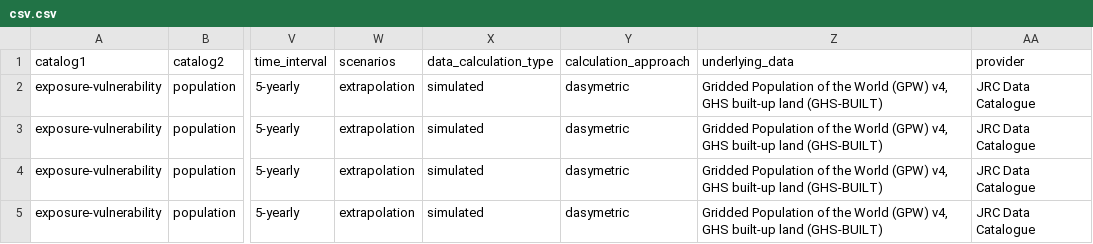
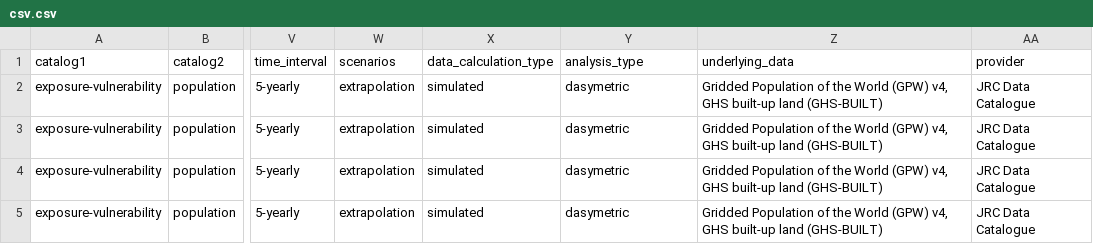
Before and after one commit to climate-risk-data/climate-risk-stac, a CSV file: csv/csv.csv, drawn as a sheet; only a part is shown, gaps mark what is left out; the diff names each change by its address in the sheet, - before the commit and + after, or states it on an @@ line.

Commit message:
Update csv.csv

```diff
--- a/csv/csv.csv
+++ b/csv/csv.csv
-Y1: calculation_approach
+Y1: analysis_type
```
